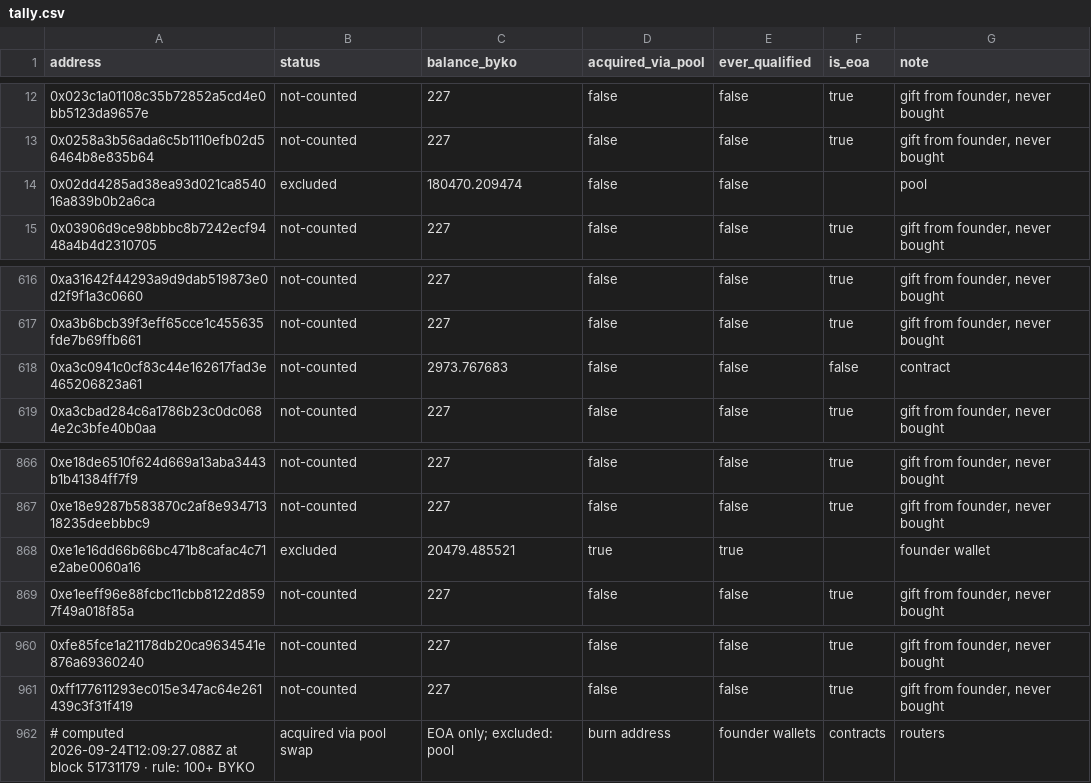
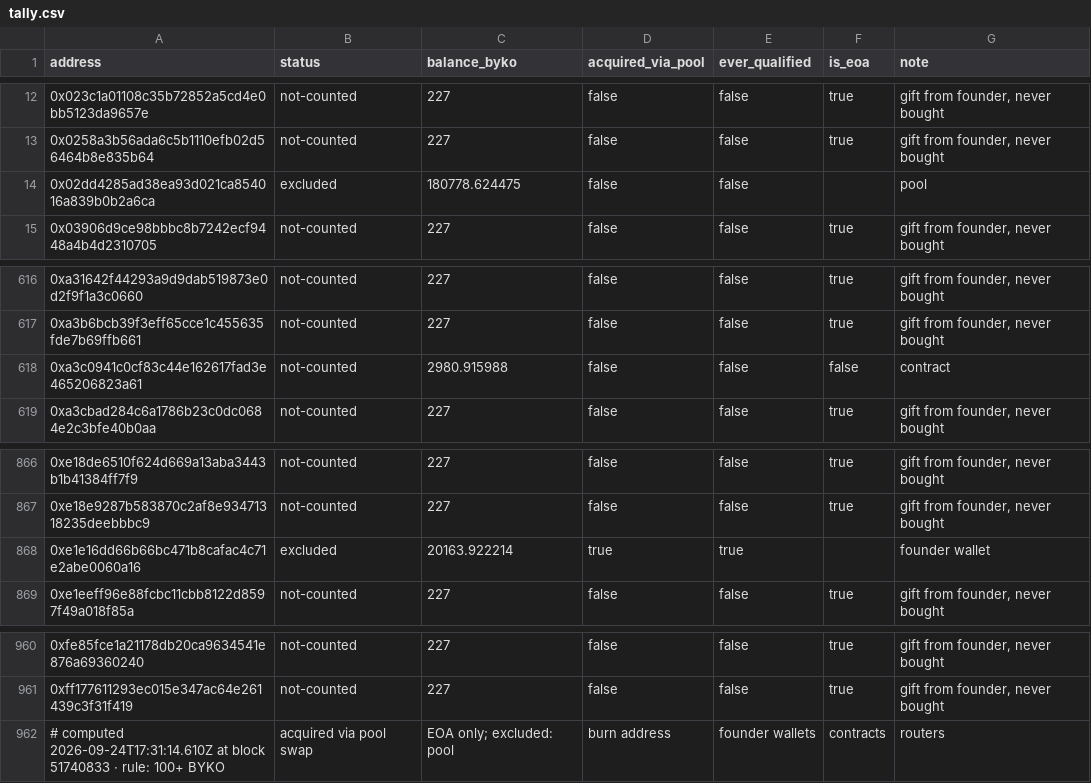
Before and after one commit to bykovas/byko, a CSV file: website/data/tally.csv, drawn as a sheet; only a part is shown, gaps mark what is left out.

Commit message:
tally snapshot at block 51740833

```diff
--- a/website/data/tally.csv
+++ b/website/data/tally.csv
@@ -13,3 +13,3 @@ address,status,balance_byko,acquired_via_pool,ever_qualified,is_eoa,note
 0x0258a3b56ada6c5b1110efb02d56464b8e835b64,not-counted,227,false,false,true,"gift from founder, never bought"
-0x02dd4285ad38ea93d021ca854016a839b0b2a6ca,excluded,180470.209474,false,false,,"pool"
+0x02dd4285ad38ea93d021ca854016a839b0b2a6ca,excluded,180778.624475,false,false,,"pool"
 0x03906d9ce98bbbc8b7242ecf9448a4b4d2310705,not-counted,227,false,false,true,"gift from founder, never bought"
@@ -617,3 +617,3 @@ address,status,balance_byko,acquired_via_pool,ever_qualified,is_eoa,note
 0xa3b6bcb39f3eff65cce1c455635fde7b69ffb661,not-counted,227,false,false,true,"gift from founder, never bought"
-0xa3c0941c0cf83c44e162617fad3e465206823a61,not-counted,2973.767683,false,false,false,"contract"
+0xa3c0941c0cf83c44e162617fad3e465206823a61,not-counted,2980.915988,false,false,false,"contract"
 0xa3cbad284c6a1786b23c0dc0684e2c3bfe40b0aa,not-counted,227,false,false,true,"gift from founder, never bought"
@@ -867,3 +867,3 @@ address,status,balance_byko,acquired_via_pool,ever_qualified,is_eoa,note
 0xe18e9287b583870c2af8e93471318235deebbbc9,not-counted,227,false,false,true,"gift from founder, never bought"
-0xe1e16dd66b66bc471b8cafac4c71e2abe0060a16,excluded,20479.485521,true,true,,"founder wallet"
+0xe1e16dd66b66bc471b8cafac4c71e2abe0060a16,excluded,20163.922214,true,true,,"founder wallet"
 0xe1eeff96e88fcbc11cbb8122d8597f49a018f85a,not-counted,227,false,false,true,"gift from founder, never bought"
@@ -961,2 +961,2 @@ address,status,balance_byko,acquired_via_pool,ever_qualified,is_eoa,note
 0xff177611293ec015e347ac64e261439c3f31f419,not-counted,227,false,false,true,"gift from founder, never bought"
-# computed 2026-09-24T12:09:27.088Z at block 51731179 · rule: 100+ BYKO, acquired via pool swap, EOA only; excluded: pool, burn address, founder wallets, contracts, routers
+# computed 2026-09-24T17:31:14.610Z at block 51740833 · rule: 100+ BYKO, acquired via pool swap, EOA only; excluded: pool, burn address, founder wallets, contracts, routers
```
Also changed, not shown: 2 other files.
